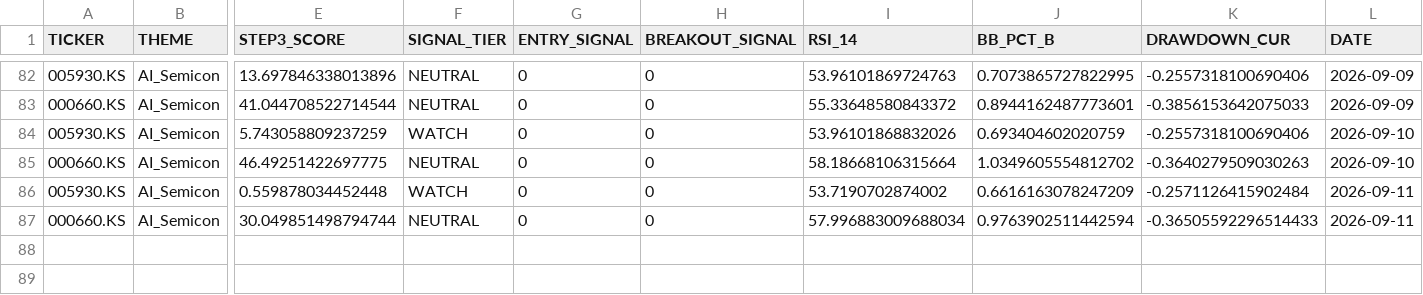
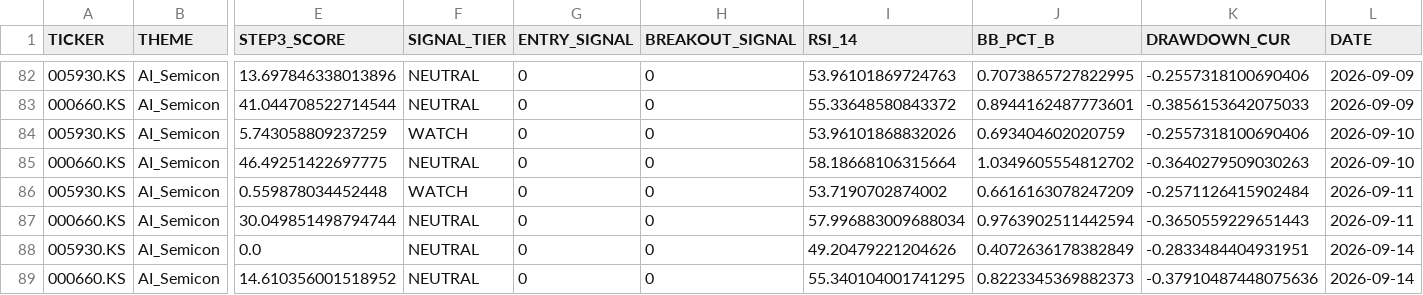
Before and after one commit to ONE-CASE/stock-entry-agent, a CSV file: output/daily_snapshot_history.csv, drawn as a sheet; only a part is shown, gaps mark what is left out; rows hold the shown columns only; the diff names each change by its address in the sheet, - before the commit and + after, or states it on an @@ line.

```diff
--- a/output/daily_snapshot_history.csv
+++ b/output/daily_snapshot_history.csv
-K87 (DRAWDOWN_CUR): -0.36505592296514433
+K87 (DRAWDOWN_CUR): -0.3650559229651443
+row 88: 005930.KS | AI_Semicon | 0.0 | NEUTRAL | 0 | 0 | 49.20479221204626 | 0.4072636178382849 | -0.2833484404931951 | 2026-09-14
+row 89: 000660.KS | AI_Semicon | 14.610356001518952 | NEUTRAL | 0 | 0 | 55.340104001741295 | 0.8223345369882373 | -0.37910487448075636 | 2026-09-14
```
Also changed, not shown: output/macro_panel.csv, 4 other files.
